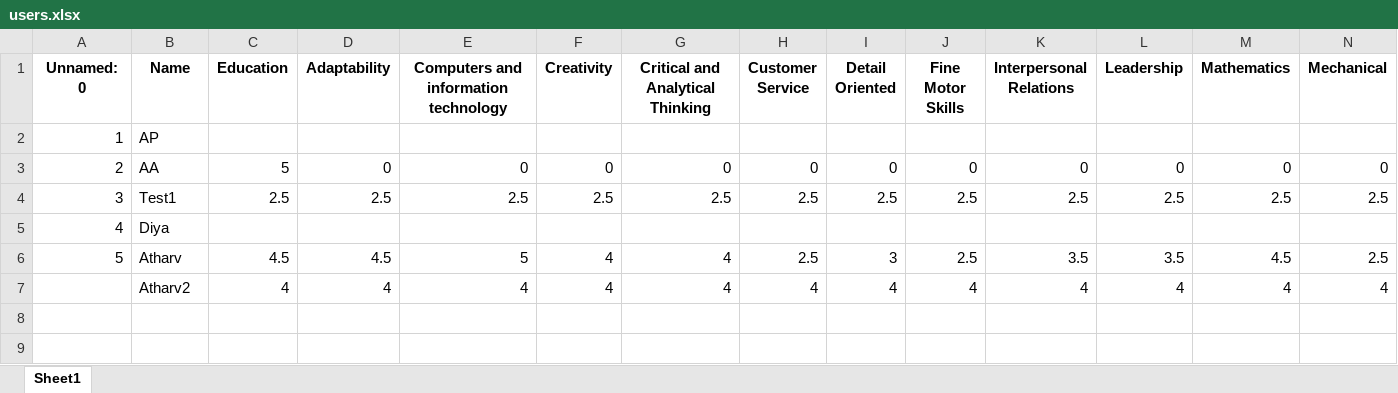
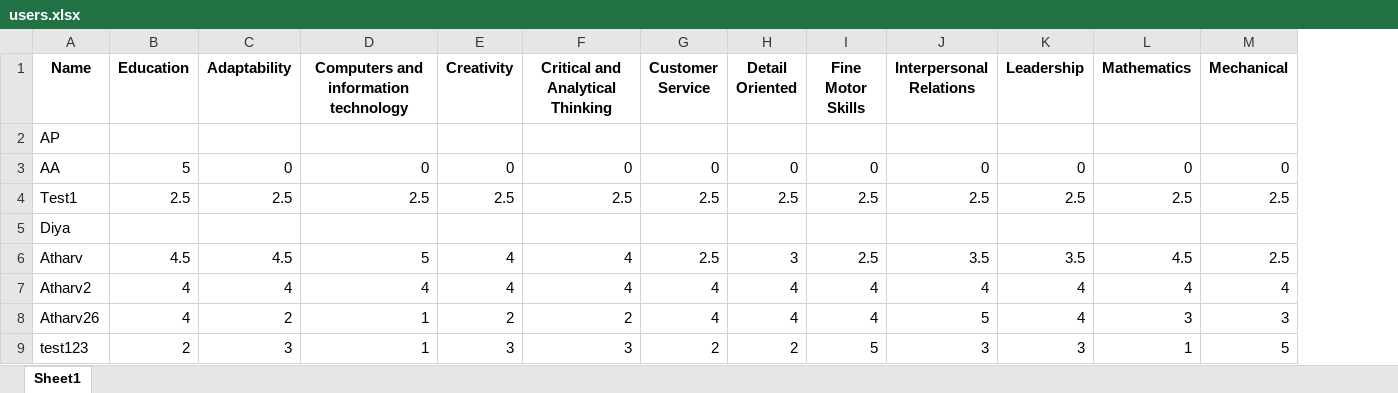
Before and after one commit to HenryRifle/LinkedOut-AI-Job-Board, an Excel workbook: interface/project_data/generated_data/users.xlsx, sheet Sheet1, drawn as a sheet; only a part is shown; values as stored, in another font and other column widths than the file's, no borders; removed rows and columns are numbered as before the commit, all else as after; rows hold the shown columns only; the diff names each change by its address in the sheet, - before the commit and + after, or states it on an @@ line.

```diff
--- a/interface/project_data/generated_data/users.xlsx (sheet Sheet1)
+++ b/interface/project_data/generated_data/users.xlsx (sheet Sheet1)
-column A (Unnamed: 0), rows 2-6: 1 | 2 | 3 | 4 | 5
+row 8: Atharv26 | 4 | 2 | 1 | 2 | 2 | 4 | 4 | 4 | 5 | 4 | 3 | 3
+row 9: test123 | 2 | 3 | 1 | 3 | 3 | 2 | 2 | 5 | 3 | 3 | 1 | 5
```
Also changed, not shown: 6 other files.
